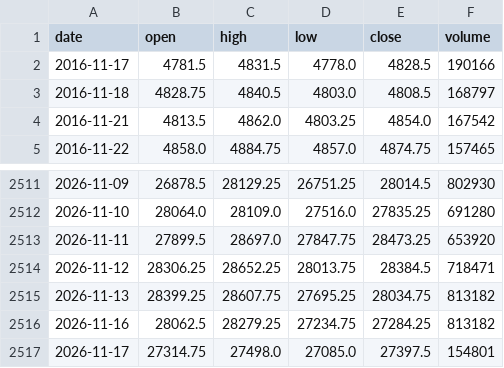
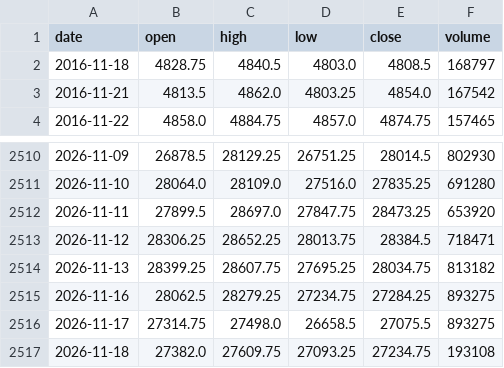
Before and after one commit to pjaco2842-lgtm/Free-ai, a CSV file: trading/data/NQ_F_1d.csv, drawn as a sheet; only a part is shown, gaps mark what is left out.

```diff
--- a/trading/data/NQ_F_1d.csv
+++ b/trading/data/NQ_F_1d.csv
@@ -1,3 +1,2 @@
 date,open,high,low,close,volume
-2016-11-17,4781.5,4831.5,4778.0,4828.5,190166
 2016-11-18,4828.75,4840.5,4803.0,4808.5,168797
@@ -2515,3 +2514,4 @@ date,open,high,low,close,volume
 2026-11-13,28399.25,28607.75,27695.25,28034.75,813182
-2026-11-16,28062.5,28279.25,27234.75,27284.25,813182
-2026-11-17,27314.75,27498.0,27085.0,27397.5,154801
+2026-11-16,28062.5,28279.25,27234.75,27284.25,893275
+2026-11-17,27314.75,27498.0,26658.5,27075.5,893275
+2026-11-18,27382.0,27609.75,27093.25,27234.75,193108
```
Also changed, not shown: trading/data/CL_F_1d.csv, trading/data/ES_F_1h.csv, 13 other files.
